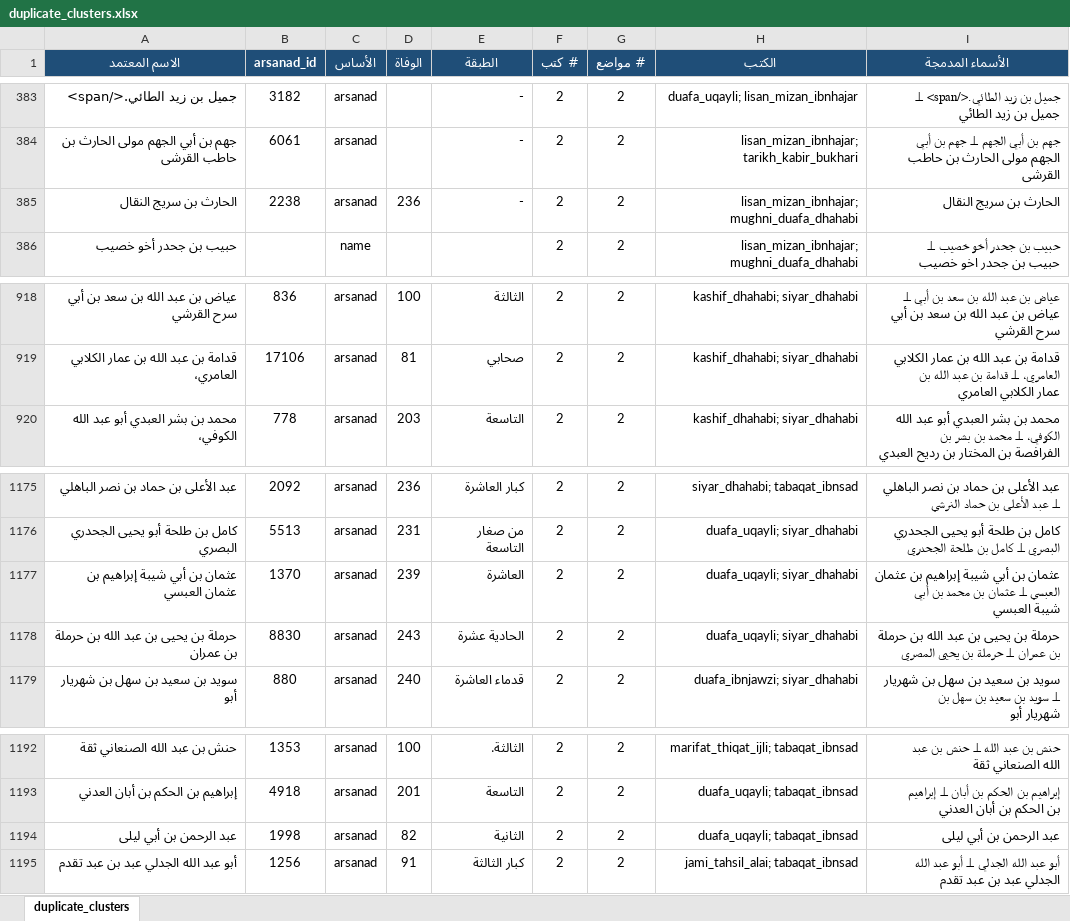
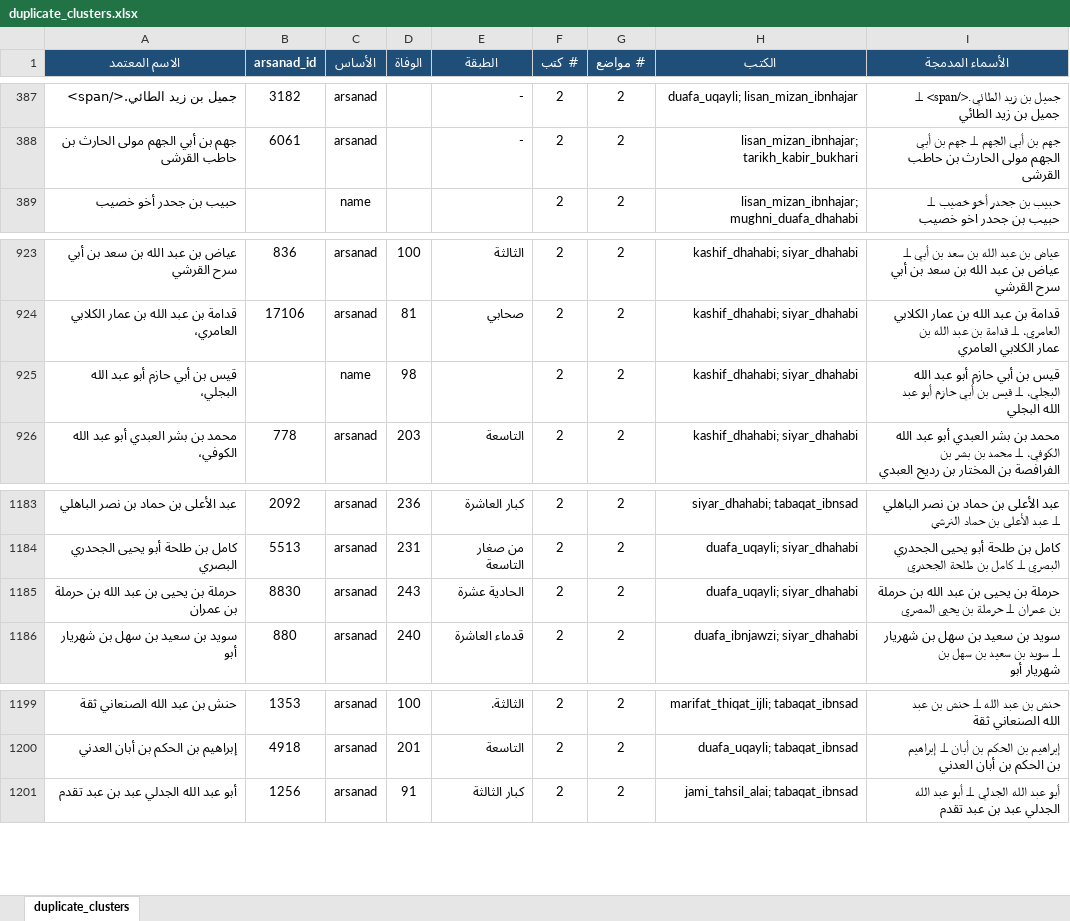
Before and after one commit to R3GENESI5/Itqan, an Excel workbook: sources/unified/duplicate_clusters.xlsx, sheet duplicate_clusters, drawn as a sheet; only a part is shown, gaps mark what is left out; values as stored, in another font and other column widths than the file's, no borders; removed rows and columns are numbered as before the commit, all else as after; the diff covers the shown part only; the diff names each change by its address in the sheet, - before the commit and + after, or states it on an @@ line.

```diff
--- a/sources/unified/duplicate_clusters.xlsx (sheet duplicate_clusters)
+++ b/sources/unified/duplicate_clusters.xlsx (sheet duplicate_clusters)
-row 385: الحارث بن سريج النقال | 2238 | arsanad | 236 | - | 2 | 2 | lisan_mizan_ibnhajar; mughni_duafa_dhahabi | الحارث بن سريج النقال
+row 925: قيس بن أبي حازم أبو عبد الله البجلي، |  | name | 98 |  | 2 | 2 | kashif_dhahabi; siyar_dhahabi | قيس بن أبي حازم أبو عبد الله البجلي، ⟂ قيس بن أبي حازم أبو عبد الله البجلي
-row 1177: عثمان بن أبي شيبة إبراهيم بن عثمان العبسي | 1370 | arsanad | 239 | العاشرة | 2 | 2 | duafa_uqayli; siyar_dhahabi | عثمان بن أبي شيبة إبراهيم بن عثمان العبسي ⟂ عثمان بن محمد بن أبي شيبة العبسي
-row 1194: عبد الرحمن بن أبي ليلى | 1998 | arsanad | 82 | الثانية | 2 | 2 | duafa_uqayli; tabaqat_ibnsad | عبد الرحمن بن أبي ليلى
```
Also changed, not shown: 11 added rows and 3 removed rows elsewhere in this sheet, 4 other files.
